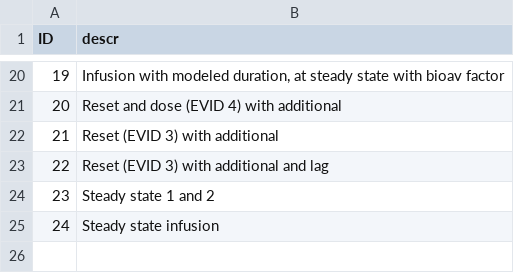
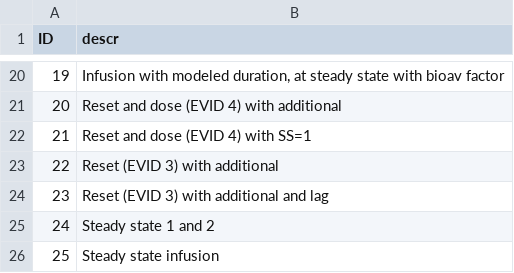
Before and after one commit to mrgsolve/nmtests, a CSV file: dosing/results/1001-run-key.csv, drawn as a sheet; only a part is shown, gaps mark what is left out; addresses are those after the commit; the diff names each change by its address in the sheet, - before the commit and + after, or states it on an @@ line.

```diff
--- a/dosing/results/1001-run-key.csv
+++ b/dosing/results/1001-run-key.csv
+row 22: 21 | Reset and dose (EVID 4) with SS=1
@@ column A (ID) renumbered from row 23 down @@
```
Also changed, not shown: dosing/1001/1001/NM_run1/1001.csv, dosing/data/1001.csv, 31 other files.
